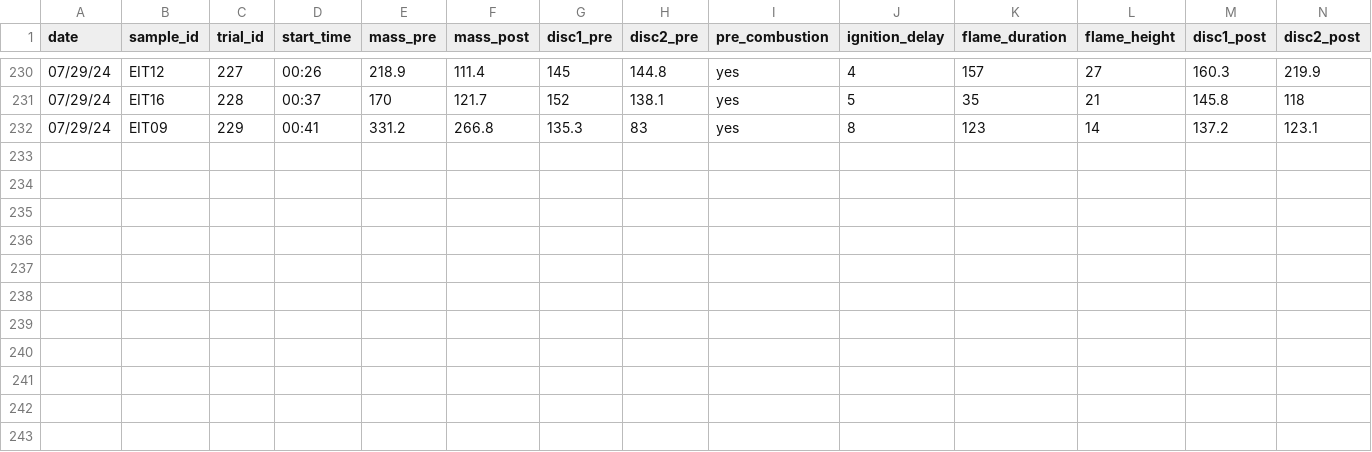
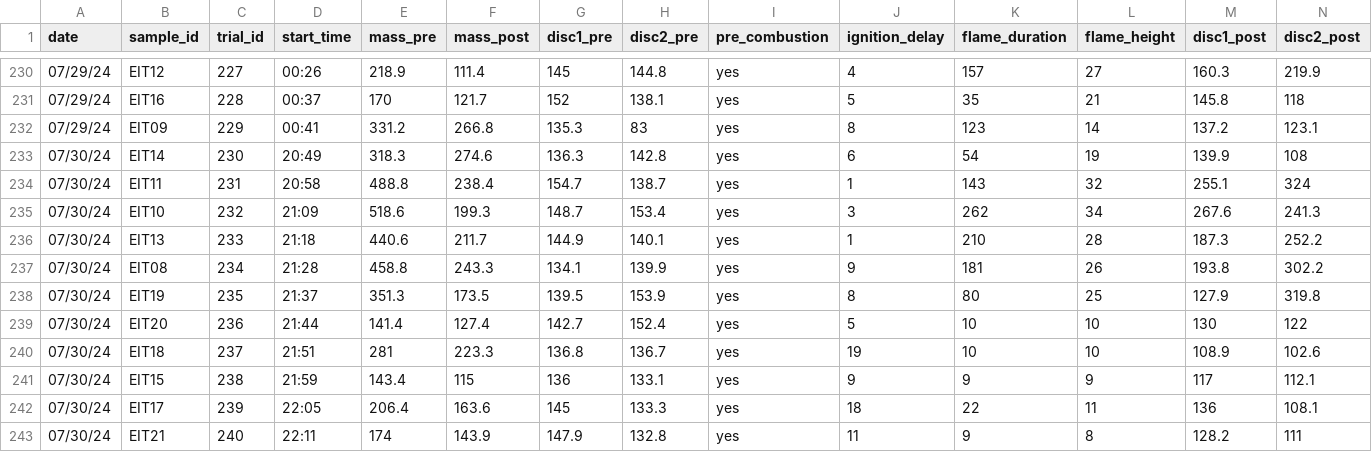
Before and after one commit to schwilklab/flam-psi, a CSV file: data/2024/burn_trials.csv, drawn as a sheet; only a part is shown, gaps mark what is left out; rows hold the shown columns only; the diff names each change by its address in the sheet, - before the commit and + after, or states it on an @@ line.

Commit message:
Added burn trials data of burning date 07/30/2024
Added thermouples data, hobos temp/rh and kestrel weather meter data of burning date of 07/30/2024

```diff
--- a/data/2024/burn_trials.csv
+++ b/data/2024/burn_trials.csv
+row 233: 07/30/24 | EIT14 | 230 | 20:49 | 318.3 | 274.6 | 136.3 | 142.8 | yes | 6 | 54 | 19 | 139.9 | 108
+row 234: 07/30/24 | EIT11 | 231 | 20:58 | 488.8 | 238.4 | 154.7 | 138.7 | yes | 1 | 143 | 32 | 255.1 | 324
+row 235: 07/30/24 | EIT10 | 232 | 21:09 | 518.6 | 199.3 | 148.7 | 153.4 | yes | 3 | 262 | 34 | 267.6 | 241.3
+row 236: 07/30/24 | EIT13 | 233 | 21:18 | 440.6 | 211.7 | 144.9 | 140.1 | yes | 1 | 210 | 28 | 187.3 | 252.2
+row 237: 07/30/24 | EIT08 | 234 | 21:28 | 458.8 | 243.3 | 134.1 | 139.9 | yes | 9 | 181 | 26 | 193.8 | 302.2
+row 238: 07/30/24 | EIT19 | 235 | 21:37 | 351.3 | 173.5 | 139.5 | 153.9 | yes | 8 | 80 | 25 | 127.9 | 319.8
+row 239: 07/30/24 | EIT20 | 236 | 21:44 | 141.4 | 127.4 | 142.7 | 152.4 | yes | 5 | 10 | 10 | 130 | 122
+row 240: 07/30/24 | EIT18 | 237 | 21:51 | 281 | 223.3 | 136.8 | 136.7 | yes | 19 | 10 | 10 | 108.9 | 102.6
+row 241: 07/30/24 | EIT15 | 238 | 21:59 | 143.4 | 115 | 136 | 133.1 | yes | 9 | 9 | 9 | 117 | 112.1
+row 242: 07/30/24 | EIT17 | 239 | 22:05 | 206.4 | 163.6 | 145 | 133.3 | yes | 18 | 22 | 11 | 136 | 108.1
+row 243: 07/30/24 | EIT21 | 240 | 22:11 | 174 | 143.9 | 147.9 | 132.8 | yes | 11 | 9 | 8 | 128.2 | 111
```
Also changed, not shown: data/2024/burn_trials_weather.csv, 7 other files.
